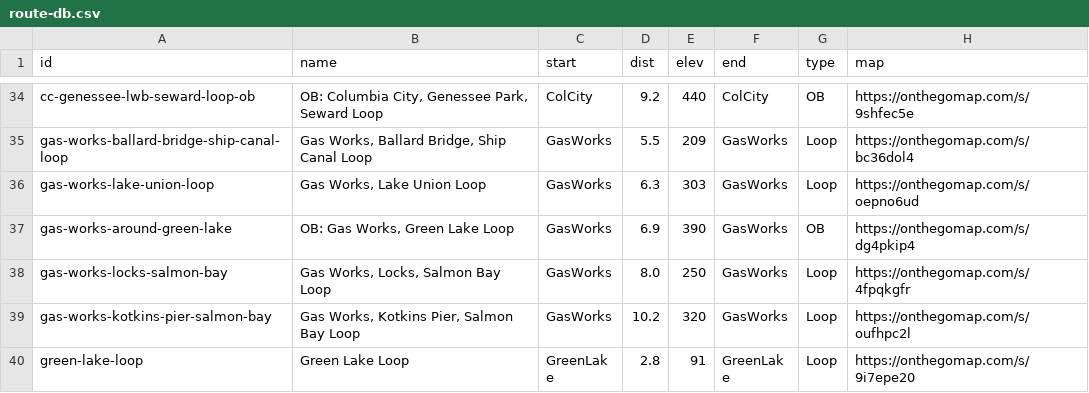
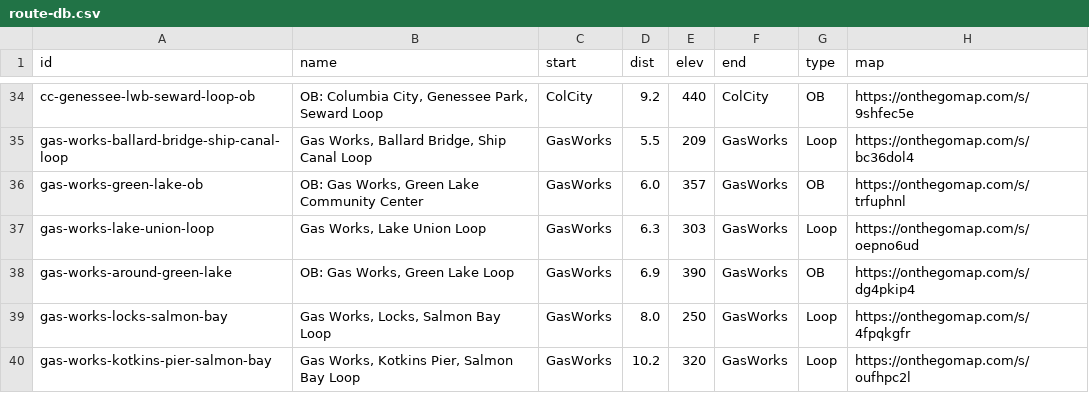
Before and after one commit to raceconditionrunning/raceconditionrunning.github.io, a CSV file: _data/route-db.csv, drawn as a sheet; only a part is shown, gaps mark what is left out; the shorter side is filled out with more unchanged rows; the diff names each change by its address in the sheet, - before the commit and + after, or states it on an @@ line.

Commit message:
port ob-gas-works-green-lake to route db

```diff
--- a/_data/route-db.csv
+++ b/_data/route-db.csv
+row 36: gas-works-green-lake-ob | OB: Gas Works, Green Lake Community Center | GasWorks | 6.0 | 357 | GasWorks | OB | https://onthegomap.com/s/trfuphnl
```
Also changed, not shown: 6 other files.
